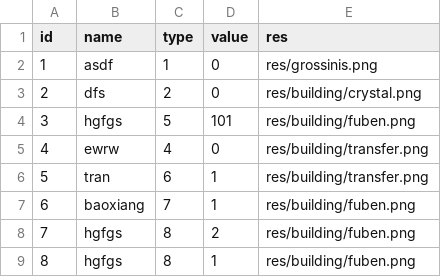
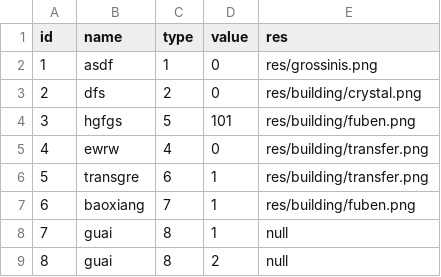
Before and after one commit to xubingyue/Innovate, a CSV file: Innovate/Resources/staticdata/Object.csv, drawn as a sheet.

```diff
--- a/Innovate/Resources/staticdata/Object.csv
+++ b/Innovate/Resources/staticdata/Object.csv
@@ -5,5 +5,5 @@ id,name,type,value,res,
 4,ewrw,4,0,res/building/transfer.png,
-5,tran,6,1,res/building/transfer.png,
+5,transgre,6,1,res/building/transfer.png,
 6,baoxiang,7,1,res/building/fuben.png,
-7,hgfgs,8,2,res/building/fuben.png,
-8,hgfgs,8,1,res/building/fuben.png,
+7,guai,8,1,null,
+8,guai,8,2,null,
```
Also changed, not shown: Innovate/Resources/staticdata/Scene_map.csv, 14 other files.
